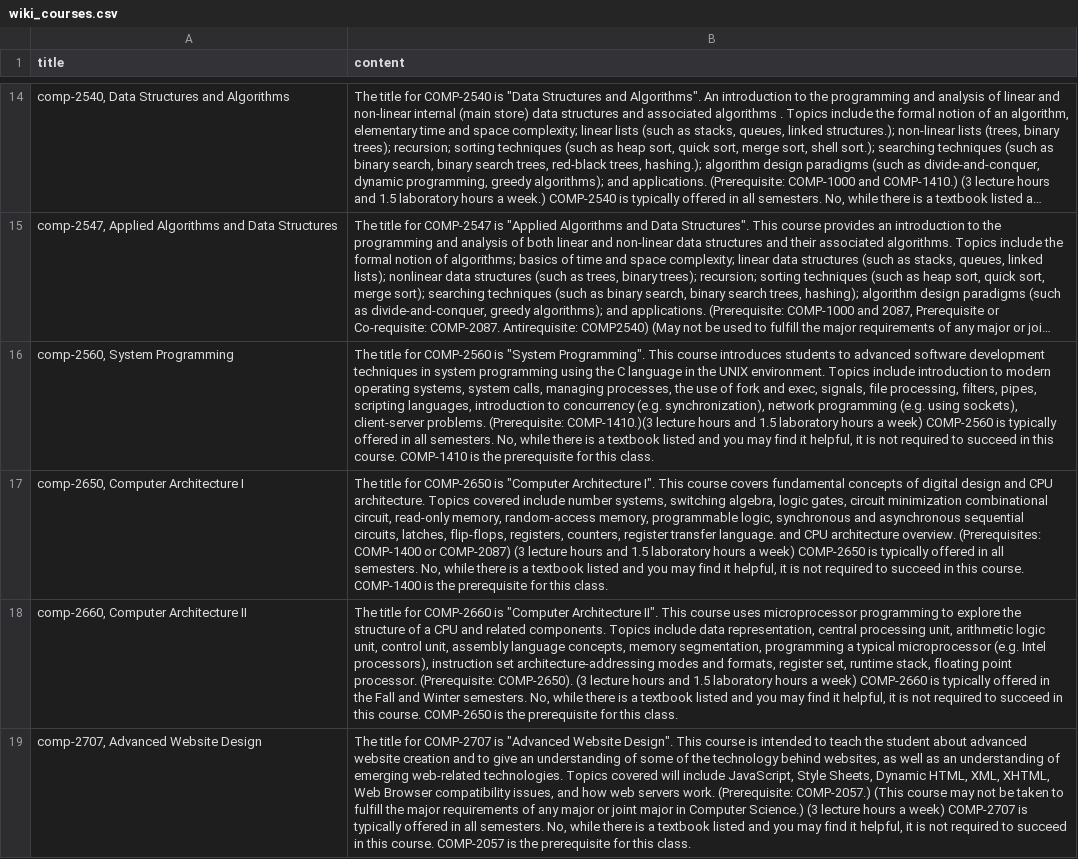
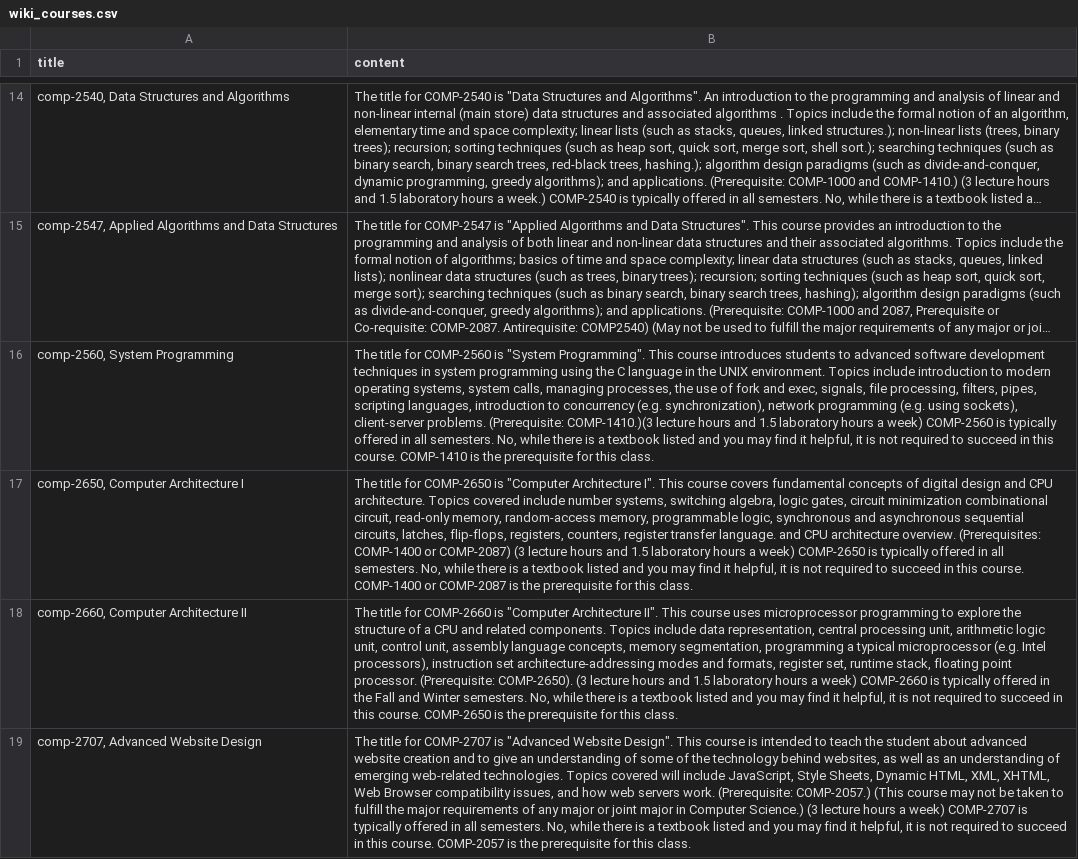
Before and after one commit to uwindsorcss/ai-assistant, a CSV file: src/data/base/wiki_courses.csv, drawn as a sheet; only a part is shown, gaps mark what is left out; long unchanged cells end in …; the diff covers the shown part only; the diff names each change by its address in the sheet, - before the commit and + after, or states it on an @@ line.

Commit message:
Update wiki_courses.csv
"Added the new BIT degree and the new COMP-XXX7 classes"
...
Except that all the courses were here, just not properly listed as prereqs for some reason. Fixed that tho

```diff
--- a/src/data/base/wiki_courses.csv
+++ b/src/data/base/wiki_courses.csv
-B17 (content): …course. COMP-1400 is the…
+B17 (content): …course. COMP-1400 or COMP-2087 is the…
```
Also changed, not shown: 6 edited cells elsewhere in this file.
